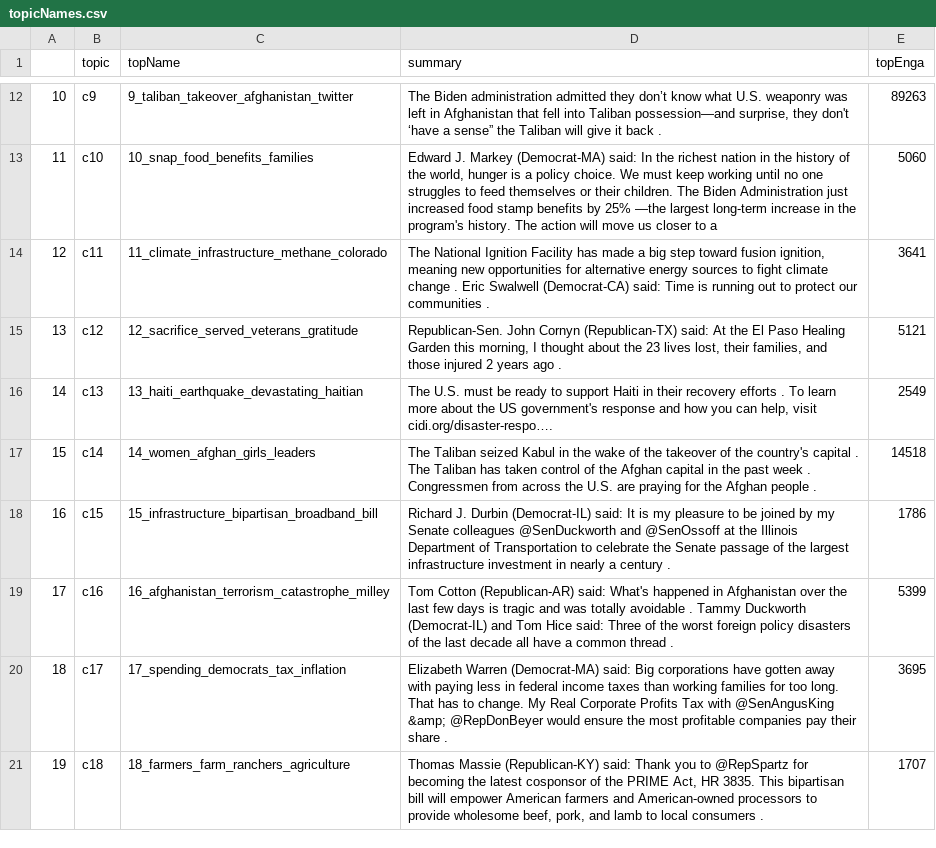
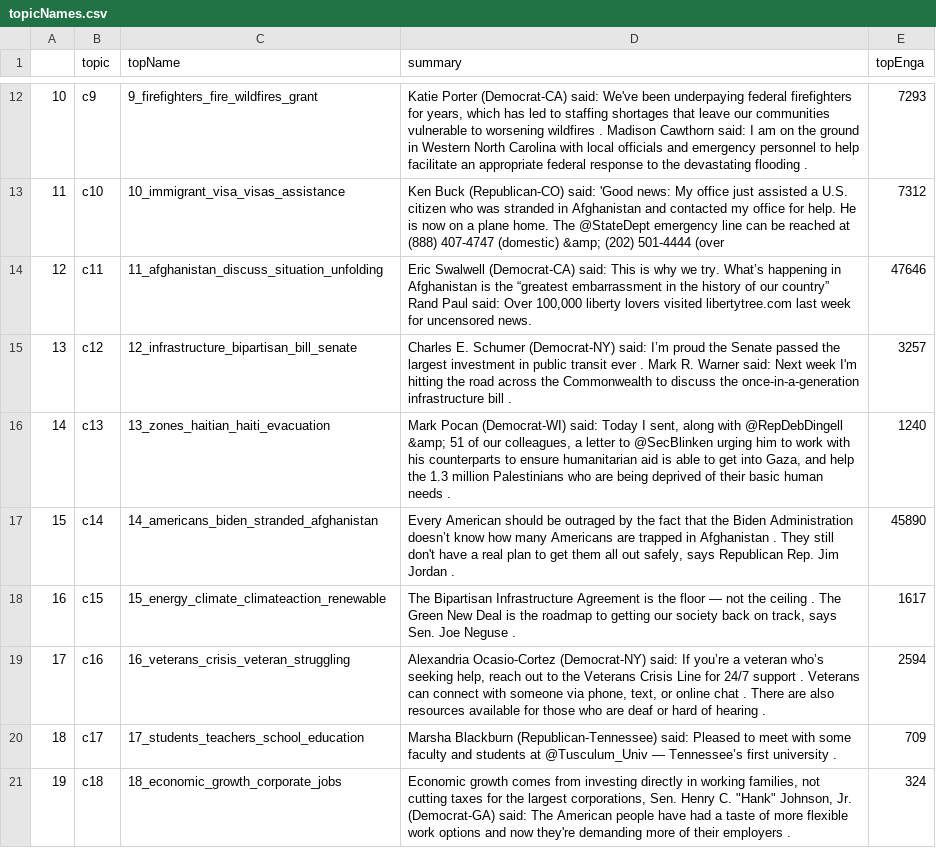
Before and after one commit to EssbieWGT/monitor, a CSV file: web/topicNames.csv, drawn as a sheet; only a part is shown, gaps mark what is left out; the diff covers the shown part only; the diff names each change by its address in the sheet, - before the commit and + after, or states it on an @@ line.

```diff
--- a/web/topicNames.csv
+++ b/web/topicNames.csv
-C12 (topName): 9_taliban_takeover_afghanistan_twitter
+C12 (topName): 9_firefighters_fire_wildfires_grant
-D12 (summary): The Biden administration admitted they don’t know what U.S. weaponry was left in Afghanistan that fell into Taliban possession—and surprise, they don't ‘have a sense” the Taliban will give it back .
+D12 (summary): Katie Porter (Democrat-CA) said: We've been underpaying federal firefighters for years, which has led to staffing shortages that leave our communities vulnerable to worsening wildfires . Madison Cawthorn said: I am on the ground in Western North Carolina with local officials and emergency personnel to help facilitate an appropriate federal response to the devastating flooding .
-E12 (topEnga): 89263
+E12 (topEnga): 7293
-C13 (topName): 10_snap_food_benefits_families
+C13 (topName): 10_immigrant_visa_visas_assistance
-D13 (summary): Edward J. Markey (Democrat-MA) said: In the richest nation in the history of the world, hunger is a policy choice. We must keep working until no one struggles to feed themselves or their children. The Biden Administration just increased food stamp benefits by 25% —the largest long-term increase in the program's history. The action will move us closer to a
+D13 (summary): Ken Buck (Republican-CO) said: 'Good news: My office just assisted a U.S. citizen who was stranded in Afghanistan and contacted my office for help. He is now on a plane home. The @StateDept emergency line can be reached at (888) 407-4747 (domestic) &amp; (202) 501-4444 (over
-E13 (topEnga): 5060
+E13 (topEnga): 7312
-C14 (topName): 11_climate_infrastructure_methane_colorado
+C14 (topName): 11_afghanistan_discuss_situation_unfolding
-D14 (summary): The National Ignition Facility has made a big step toward fusion ignition, meaning new opportunities for alternative energy sources to fight climate change . Eric Swalwell (Democrat-CA) said: Time is running out to protect our communities .
+D14 (summary): Eric Swalwell (Democrat-CA) said: This is why we try. What’s happening in Afghanistan is the “greatest embarrassment in the history of our country” Rand Paul said: Over 100,000 liberty lovers visited libertytree.com last week for uncensored news.
-E14 (topEnga): 3641
+E14 (topEnga): 47646
-C15 (topName): 12_sacrifice_served_veterans_gratitude
+C15 (topName): 12_infrastructure_bipartisan_bill_senate
-D15 (summary): Republican-Sen. John Cornyn (Republican-TX) said: At the El Paso Healing Garden this morning, I thought about the 23 lives lost, their families, and those injured 2 years ago .
+D15 (summary): Charles E. Schumer (Democrat-NY) said: I’m proud the Senate passed the largest investment in public transit ever . Mark R. Warner said: Next week I'm hitting the road across the Commonwealth to discuss the once-in-a-generation infrastructure bill .
-E15 (topEnga): 5121
+E15 (topEnga): 3257
-C16 (topName): 13_haiti_earthquake_devastating_haitian
+C16 (topName): 13_zones_haitian_haiti_evacuation
-D16 (summary): The U.S. must be ready to support Haiti in their recovery efforts . To learn more about the US government's response and how you can help, visit cidi.org/disaster-respo….
+D16 (summary): Mark Pocan (Democrat-WI) said: Today I sent, along with @RepDebDingell &amp; 51 of our colleagues, a letter to @SecBlinken urging him to work with his counterparts to ensure humanitarian aid is able to get into Gaza, and help the 1.3 million Palestinians who are being deprived of their basic human needs .
-E16 (topEnga): 2549
+E16 (topEnga): 1240
-C17 (topName): 14_women_afghan_girls_leaders
+C17 (topName): 14_americans_biden_stranded_afghanistan
-D17 (summary): The Taliban seized Kabul in the wake of the takeover of the country's capital . The Taliban has taken control of the Afghan capital in the past week . Congressmen from across the U.S. are praying for the Afghan people .
+D17 (summary): Every American should be outraged by the fact that the Biden Administration doesn’t know how many Americans are trapped in Afghanistan . They still don't have a real plan to get them all out safely, says Republican Rep. Jim Jordan .
-E17 (topEnga): 14518
+E17 (topEnga): 45890
-C18 (topName): 15_infrastructure_bipartisan_broadband_bill
+C18 (topName): 15_energy_climate_climateaction_renewable
-D18 (summary): Richard J. Durbin (Democrat-IL) said: It is my pleasure to be joined by my Senate colleagues @SenDuckworth and @SenOssoff at the Illinois Department of Transportation to celebrate the Senate passage of the largest infrastructure investment in nearly a century .
+D18 (summary): The Bipartisan Infrastructure Agreement is the floor — not the ceiling . The Green New Deal is the roadmap to getting our society back on track, says Sen. Joe Neguse .
-E18 (topEnga): 1786
+E18 (topEnga): 1617
-C19 (topName): 16_afghanistan_terrorism_catastrophe_milley
+C19 (topName): 16_veterans_crisis_veteran_struggling
-D19 (summary): Tom Cotton (Republican-AR) said: What's happened in Afghanistan over the last few days is tragic and was totally avoidable . Tammy Duckworth (Democrat-IL) and Tom Hice said: Three of the worst foreign policy disasters of the last decade all have a common thread .
+D19 (summary): Alexandria Ocasio-Cortez (Democrat-NY) said: If you’re a veteran who’s seeking help, reach out to the Veterans Crisis Line for 24/7 support . Veterans can connect with someone via phone, text, or online chat . There are also resources available for those who are deaf or hard of hearing .
-E19 (topEnga): 5399
+E19 (topEnga): 2594
-C20 (topName): 17_spending_democrats_tax_inflation
+C20 (topName): 17_students_teachers_school_education
-D20 (summary): Elizabeth Warren (Democrat-MA) said: Big corporations have gotten away with paying less in federal income taxes than working families for too long. That has to change. My Real Corporate Profits Tax with @SenAngusKing &amp; @RepDonBeyer would ensure the most profitable companies pay their share .
+D20 (summary): Marsha Blackburn (Republican-Tennessee) said: Pleased to meet with some faculty and students at @Tusculum_Univ — Tennessee’s first university .
-E20 (topEnga): 3695
+E20 (topEnga): 709
-C21 (topName): 18_farmers_farm_ranchers_agriculture
+C21 (topName): 18_economic_growth_corporate_jobs
-D21 (summary): Thomas Massie (Republican-KY) said: Thank you to @RepSpartz for becoming the latest cosponsor of the PRIME Act, HR 3835. This bipartisan bill will empower American farmers and American-owned processors to provide wholesome beef, pork, and lamb to local consumers .
+D21 (summary): Economic growth comes from investing directly in working families, not cutting taxes for the largest corporations, Sen. Henry C. "Hank" Johnson, Jr. (Democrat-GA) said: The American people have had a taste of more flexible work options and now they're demanding more of their employers .
-E21 (topEnga): 1707
+E21 (topEnga): 324
```
Also changed, not shown: 2 removed rows and 54 edited cells elsewhere in this file, 9 other files.
